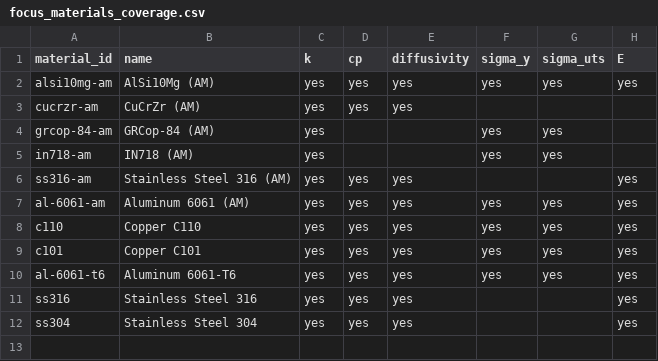
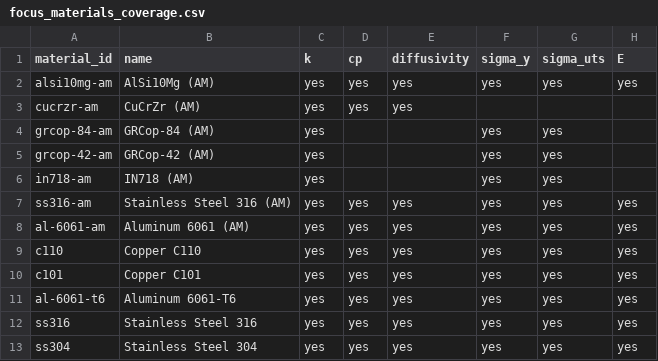
Before and after one commit to mind874/OpenSolids, a CSV file: docs/assets/data/focus_materials_coverage.csv, drawn as a sheet.

```diff
--- a/docs/assets/data/focus_materials_coverage.csv
+++ b/docs/assets/data/focus_materials_coverage.csv
@@ -4,4 +4,5 @@ cucrzr-am,CuCrZr (AM),yes,yes,yes,,,
 grcop-84-am,GRCop-84 (AM),yes,,,yes,yes,
+grcop-42-am,GRCop-42 (AM),yes,,,yes,yes,
 in718-am,IN718 (AM),yes,,,yes,yes,
-ss316-am,Stainless Steel 316 (AM),yes,yes,yes,,,yes
+ss316-am,Stainless Steel 316 (AM),yes,yes,yes,yes,yes,yes
 al-6061-am,Aluminum 6061 (AM),yes,yes,yes,yes,yes,yes
@@ -10,3 +11,3 @@ c101,Copper C101,yes,yes,yes,yes,yes,yes
 al-6061-t6,Aluminum 6061-T6,yes,yes,yes,yes,yes,yes
-ss316,Stainless Steel 316,yes,yes,yes,,,yes
-ss304,Stainless Steel 304,yes,yes,yes,,,yes
+ss316,Stainless Steel 316,yes,yes,yes,yes,yes,yes
+ss304,Stainless Steel 304,yes,yes,yes,yes,yes,yes
```
Also changed, not shown: materials/canonical_materials.csv, materials/material_catalog.csv, 38 other files.
